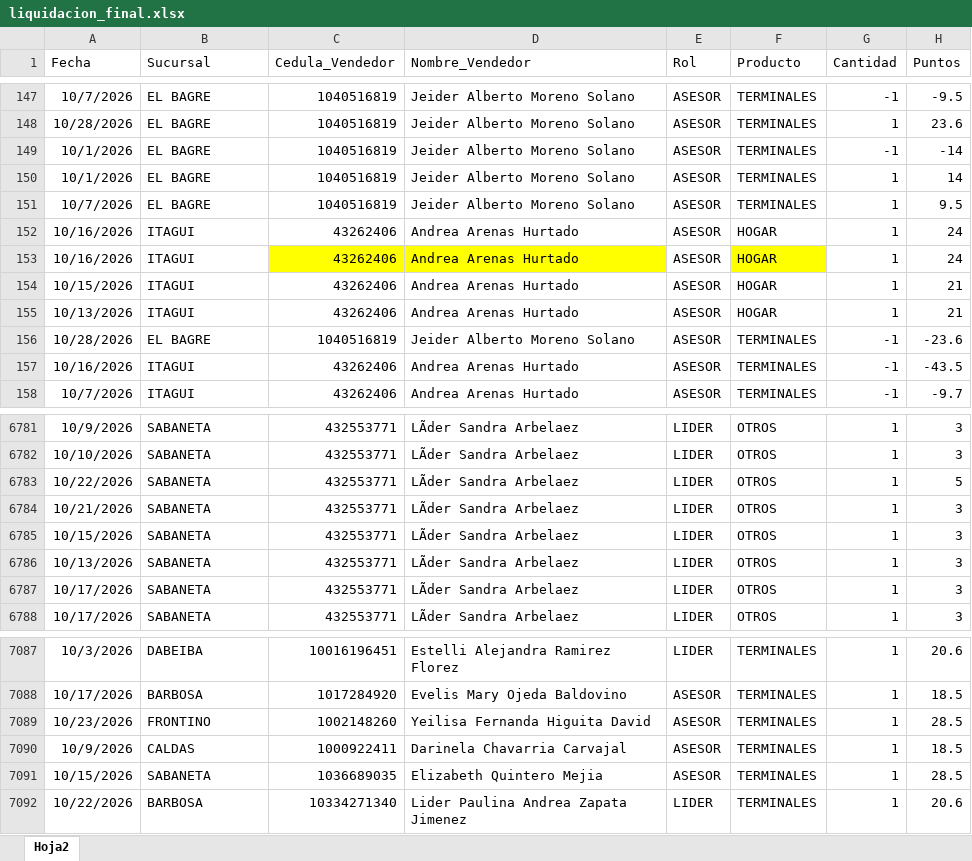
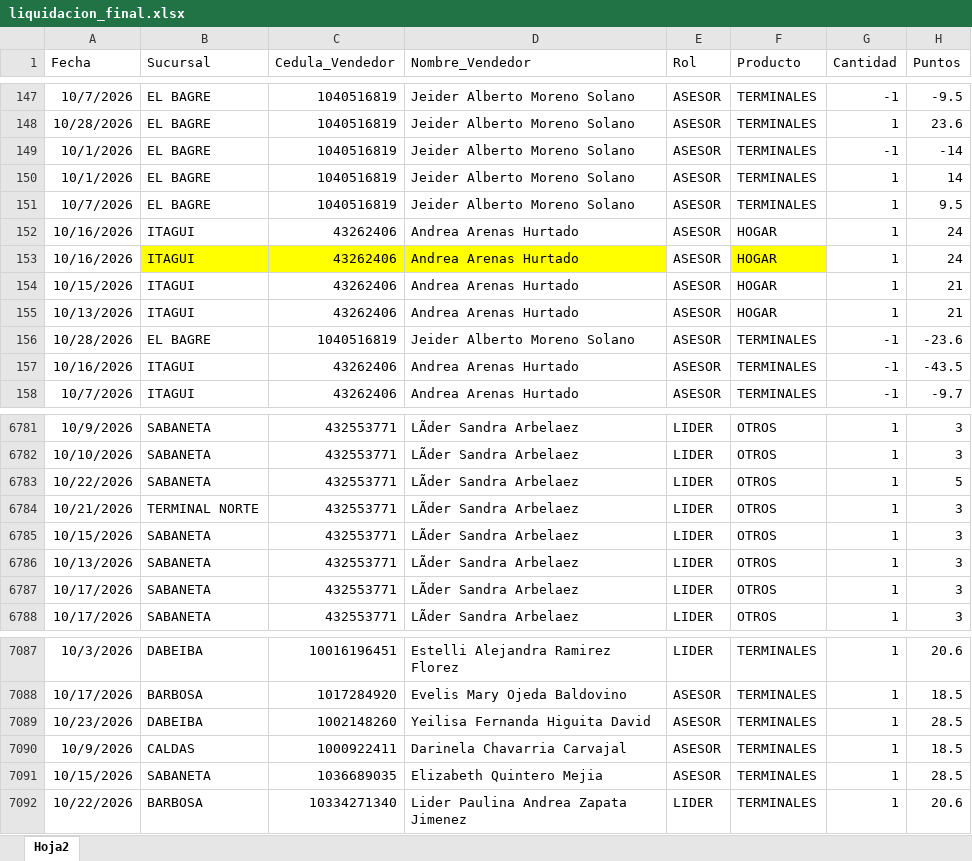
Before and after one commit to Paolam1903/octubrecvs, an Excel workbook: data/liquidacion_final.xlsx, sheet Hoja2, drawn as a sheet; only a part is shown, gaps mark what is left out; values as stored, in another font and other column widths than the file's, no borders; the diff covers the shown part only; the diff names each change by its address in the sheet, - before the commit and + after, or states it on an @@ line.

```diff
--- a/data/liquidacion_final.xlsx (sheet Hoja2)
+++ b/data/liquidacion_final.xlsx (sheet Hoja2)
-B153 fill: none
+B153 fill: #FFFF00
-B6784 (Sucursal): SABANETA
+B6784 (Sucursal): TERMINAL NORTE
-B7089 (Sucursal): FRONTINO
+B7089 (Sucursal): DABEIBA
```
Also changed, not shown: 12 edited cells elsewhere in this sheet.
